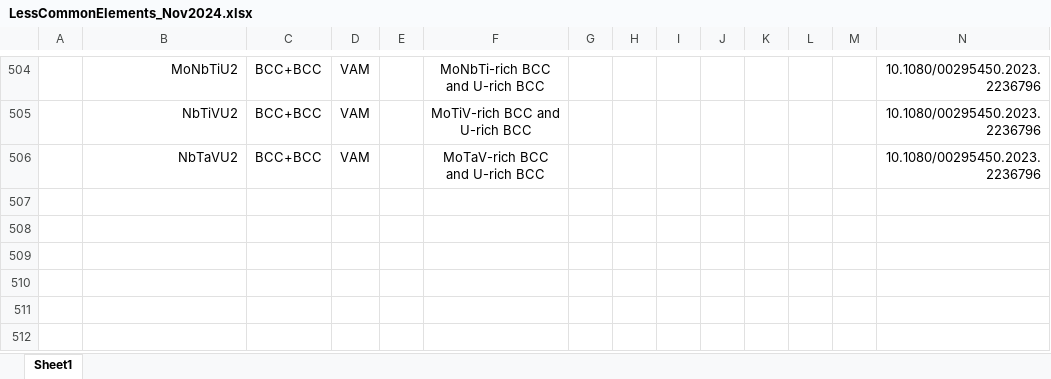
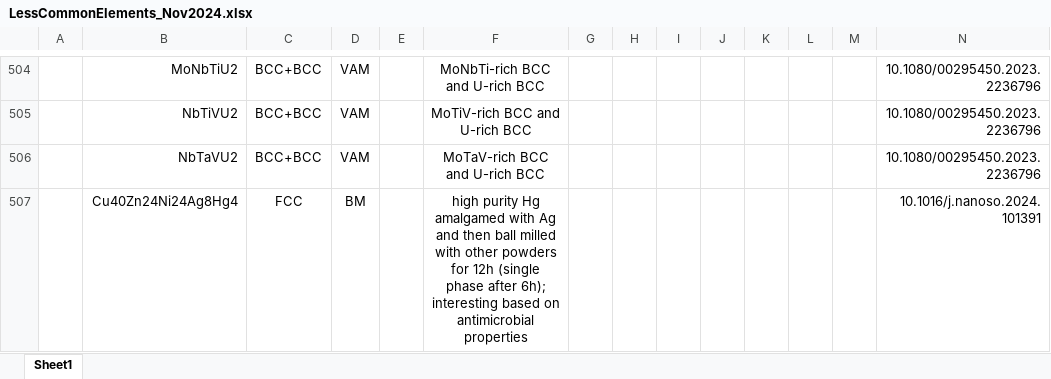
Before and after one commit to amkrajewski/ULTERA-contribute-amkrajewski, an Excel workbook: LessCommonElements_Nov2024.xlsx, sheet Sheet1, drawn as a sheet; only a part is shown, gaps mark what is left out; values as stored, in another font and other column widths than the file's, no borders; rows hold the shown columns only; the diff names each change by its address in the sheet, - before the commit and + after, or states it on an @@ line.

Commit message:
- extracted structural data from `10.1016/j.nanoso.2024.101391`

```diff
--- a/LessCommonElements_Nov2024.xlsx (sheet Sheet1)
+++ b/LessCommonElements_Nov2024.xlsx (sheet Sheet1)
+row 507:  | Cu40Zn24Ni24Ag8Hg4 | FCC | BM |  | high purity Hg amalgamed with Ag and then ball milled with other powders for 12h (single phase after 6h); interesting based on antimicrobial properties |  |  |  |  |  |  |  | 10.1016/j.nanoso.2024.101391
```
